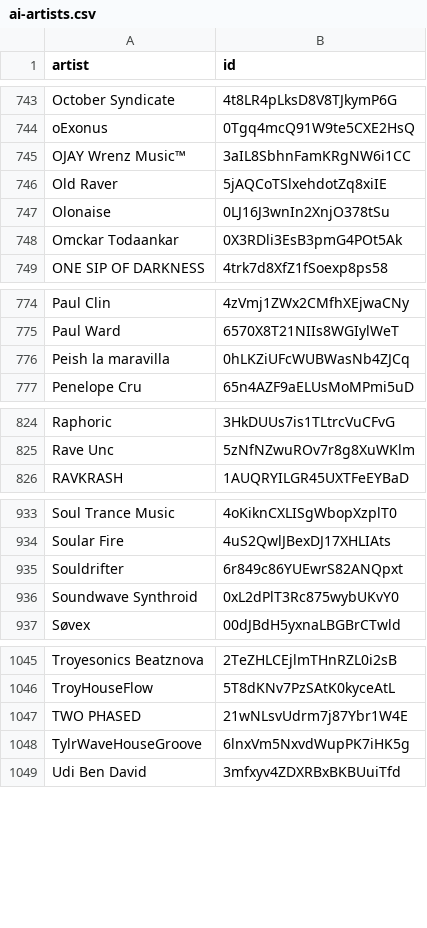
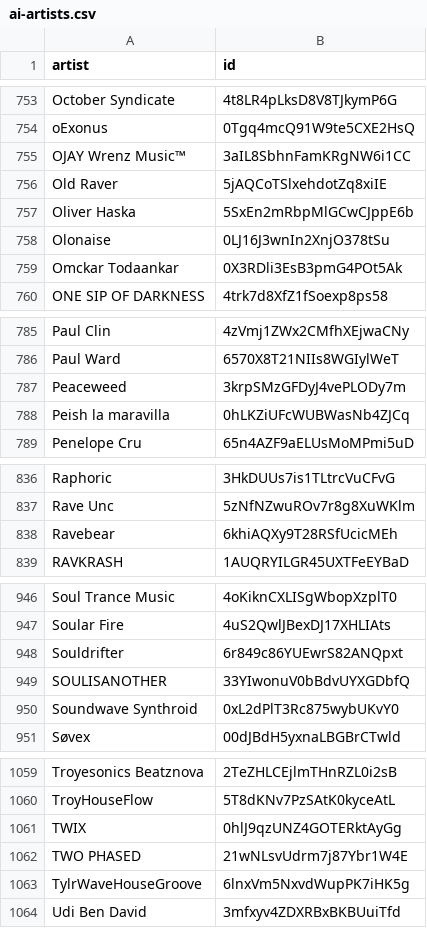
Before and after one commit to gounetmusic/loved-music-ai-artists, a CSV file: ai-artists.csv, drawn as a sheet; only a part is shown, gaps mark what is left out; the diff covers the shown part only; the diff names each change by its address in the sheet, - before the commit and + after, or states it on an @@ line.

```diff
--- a/ai-artists.csv
+++ b/ai-artists.csv
+row 757: Oliver Haska | 5SxEn2mRbpMlGCwCJppE6b
+row 787: Peaceweed | 3krpSMzGFDyJ4vePLODy7m
+row 838: Ravebear | 6khiAQXy9T28RSfUcicMEh
+row 949: SOULISANOTHER | 33YIwonuV0bBdvUYXGDbfQ
+row 1061: TWIX | 0hlJ9qzUNZ4GOTERktAyGg
```
Also changed, not shown: 11 added rows elsewhere in this file, 2 other files.
